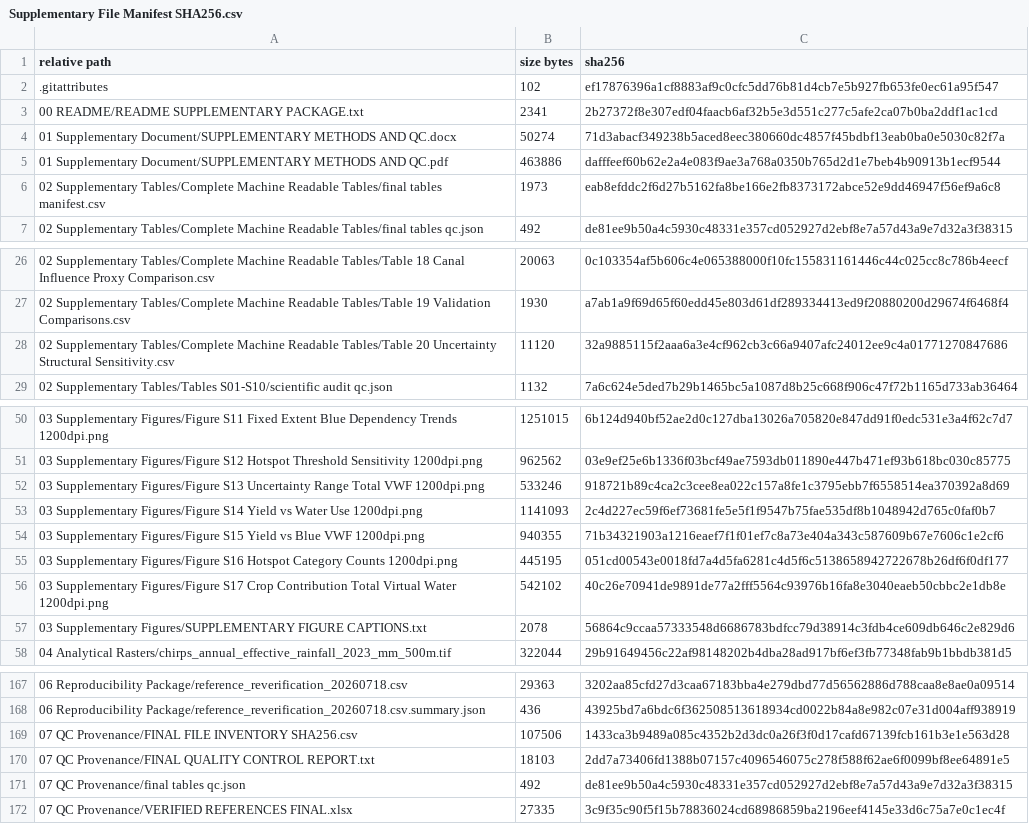
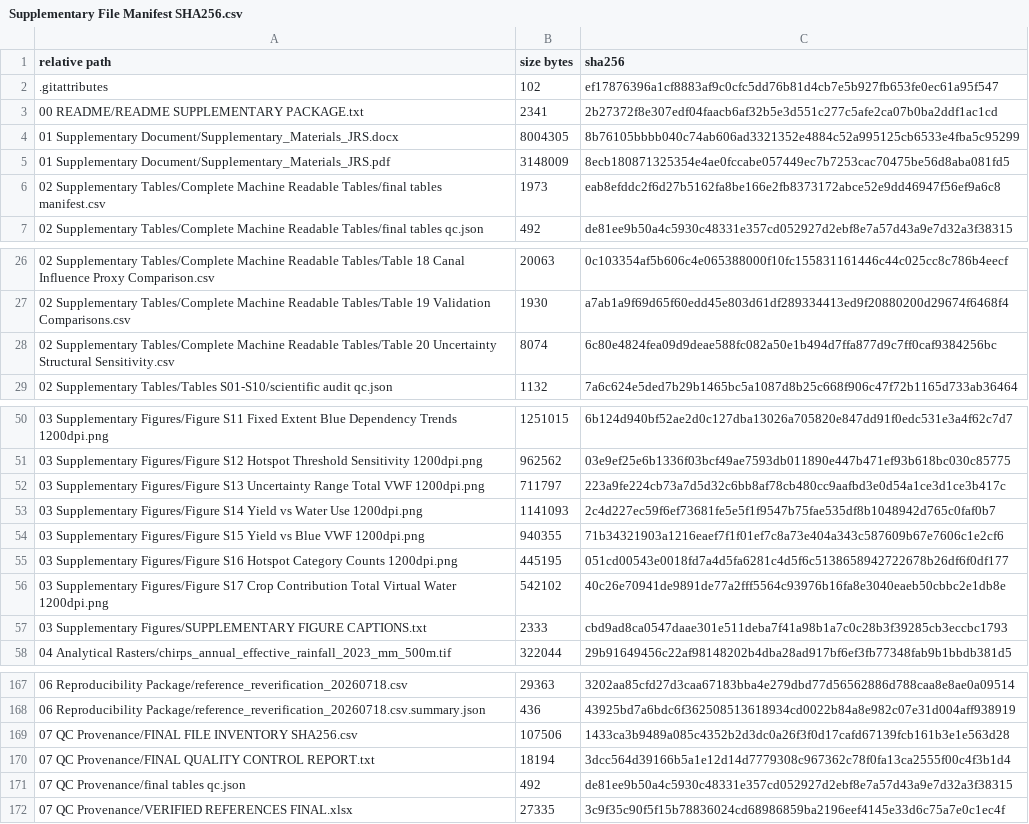
Before and after one commit to Ahmad5046/indus-basin-crop-water-supplementary-materials, a CSV file: 00 README/Supplementary File Manifest SHA256.csv, drawn as a sheet; only a part is shown, gaps mark what is left out.

```diff
--- a/00 README/Supplementary File Manifest SHA256.csv
+++ b/00 README/Supplementary File Manifest SHA256.csv
@@ -3,4 +3,4 @@
 00 README/README SUPPLEMENTARY PACKAGE.txt,2341,2b27372f8e307edf04faacb6af32b5e3d551c277c5afe2ca07b0ba2ddf1ac1cd
-01 Supplementary Document/SUPPLEMENTARY METHODS AND QC.docx,50274,71d3abacf349238b5aced8eec380660dc4857f45bdbf13eab0ba0e5030c82f7a
-01 Supplementary Document/SUPPLEMENTARY METHODS AND QC.pdf,463886,dafffeef60b62e2a4e083f9ae3a768a0350b765d2d1e7beb4b90913b1ecf9544
+01 Supplementary Document/Supplementary_Materials_JRS.docx,8004305,8b76105bbbb040c74ab606ad3321352e4884c52a995125cb6533e4fba5c95299
+01 Supplementary Document/Supplementary_Materials_JRS.pdf,3148009,8ecb180871325354e4ae0fccabe057449ec7b7253cac70475be56d8aba081fd5
 02 Supplementary Tables/Complete Machine Readable Tables/final tables manifest.csv,1973,eab8efddc2f6d27b5162fa8be166e2fb8373172abce52e9dd46947f56ef9a6c8
@@ -27,3 +27,3 @@
 02 Supplementary Tables/Complete Machine Readable Tables/Table 19 Validation Comparisons.csv,1930,a7ab1a9f69d65f60edd45e803d61df289334413ed9f20880200d29674f6468f4
-02 Supplementary Tables/Complete Machine Readable Tables/Table 20 Uncertainty Structural Sensitivity.csv,11120,32a9885115f2aaa6a3e4cf962cb3c66a9407afc24012ee9c4a01771270847686
+02 Supplementary Tables/Complete Machine Readable Tables/Table 20 Uncertainty Structural Sensitivity.csv,8074,6c80e4824fea09d9deae588fc082a50e1b494d7ffa877d9c7ff0caf9384256bc
 02 Supplementary Tables/Tables S01-S10/scientific audit qc.json,1132,7a6c624e5ded7b29b1465bc5a1087d8b25c668f906c47f72b1165d733ab36464
@@ -51,3 +51,3 @@
 03 Supplementary Figures/Figure S12 Hotspot Threshold Sensitivity 1200dpi.png,962562,03e9ef25e6b1336f03bcf49ae7593db011890e447b471ef93b618bc030c85775
-03 Supplementary Figures/Figure S13 Uncertainty Range Total VWF 1200dpi.png,533246,918721b89c4ca2c3cee8ea022c157a8fe1c3795ebb7f6558514ea370392a8d69
+03 Supplementary Figures/Figure S13 Uncertainty Range Total VWF 1200dpi.png,711797,223a9fe224cb73a7d5d32c6bb8af78cb480cc9aafbd3e0d54a1ce3d1ce3b417c
 03 Supplementary Figures/Figure S14 Yield vs Water Use 1200dpi.png,1141093,2c4d227ec59f6ef73681fe5e5f1f9547b75fae535df8b1048942d765c0faf0b7
@@ -56,3 +56,3 @@
 03 Supplementary Figures/Figure S17 Crop Contribution Total Virtual Water 1200dpi.png,542102,40c26e70941de9891de77a2fff5564c93976b16fa8e3040eaeb50cbbc2e1db8e
-03 Supplementary Figures/SUPPLEMENTARY FIGURE CAPTIONS.txt,2078,56864c9ccaa57333548d6686783bdfcc79d38914c3fdb4ce609db646c2e829d6
+03 Supplementary Figures/SUPPLEMENTARY FIGURE CAPTIONS.txt,2333,cbd9ad8ca0547daae301e511deba7f41a98b1a7c0c28b3f39285cb3eccbc1793
 04 Analytical Rasters/chirps_annual_effective_rainfall_2023_mm_500m.tif,322044,29b91649456c22af98148202b4dba28ad917bf6ef3fb77348fab9b1bbdb381d5
@@ -169,3 +169,3 @@
 07 QC Provenance/FINAL FILE INVENTORY SHA256.csv,107506,1433ca3b9489a085c4352b2d3dc0a26f3f0d17cafd67139fcb161b3e1e563d28
-07 QC Provenance/FINAL QUALITY CONTROL REPORT.txt,18103,2dd7a73406fd1388b07157c4096546075c278f588f62ae6f0099bf8ee64891e5
+07 QC Provenance/FINAL QUALITY CONTROL REPORT.txt,18194,3dcc564d39166b5a1e12d14d7779308c967362c78f0fa13ca2555f00c4f3b1d4
 07 QC Provenance/final tables qc.json,492,de81ee9b50a4c5930c48331e357cd052927d2ebf8e7a57d43a9e7d32a3f38315
```
Also changed, not shown: 02 Supplementary Tables/Complete Machine Readable Tables/Table 20 Uncertainty Structural Sensitivity.csv, 7 other files.
